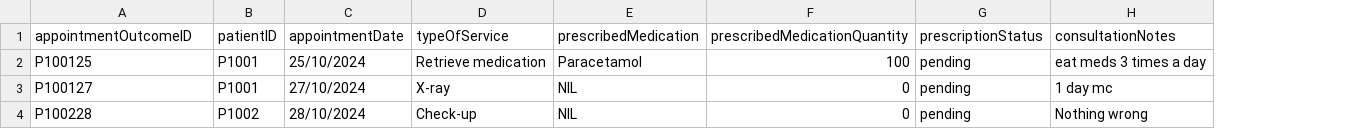
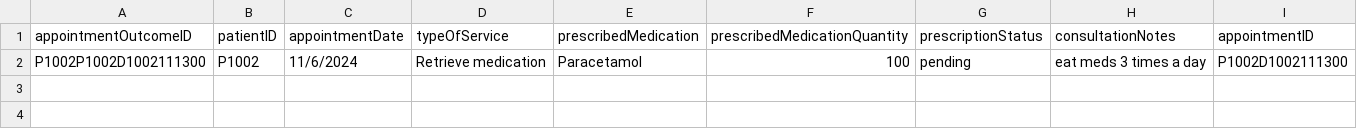
Before and after one commit to tgw6201/SC2002-Health-Management-System, a CSV file: HealthManagementSystem/src/FileManager/Data/AppointmentOutcomeRecord_List.csv, drawn as a sheet; removed rows and columns are numbered as before the commit, all else as after; the diff names each change by its address in the sheet, - before the commit and + after, or states it on an @@ line.

Commit message:
Done with everything except View upcoming appointments

```diff
--- a/HealthManagementSystem/src/FileManager/Data/AppointmentOutcomeRecord_List.csv
+++ b/HealthManagementSystem/src/FileManager/Data/AppointmentOutcomeRecord_List.csv
+column I (appointmentID), row 2: P1002D1002111300
-A2 (appointmentOutcomeID): P100125
+A2 (appointmentOutcomeID): P1002P1002D1002111300
-B2 (patientID): P1001
+B2 (patientID): P1002
-C2 (appointmentDate): 25/10/2024
+C2 (appointmentDate): 11/6/2024
-row 3: P100127 | P1001 | 27/10/2024 | X-ray | NIL | 0 | pending | 1 day mc
-row 4: P100228 | P1002 | 28/10/2024 | Check-up | NIL | 0 | pending | Nothing wrong
```
Also changed, not shown: HealthManagementSystem/src/FileManager/Data/Appointment_List.csv, HealthManagementSystem/src/FileManager/Data/AvailabilitySlot_List.csv, 6 other files.
